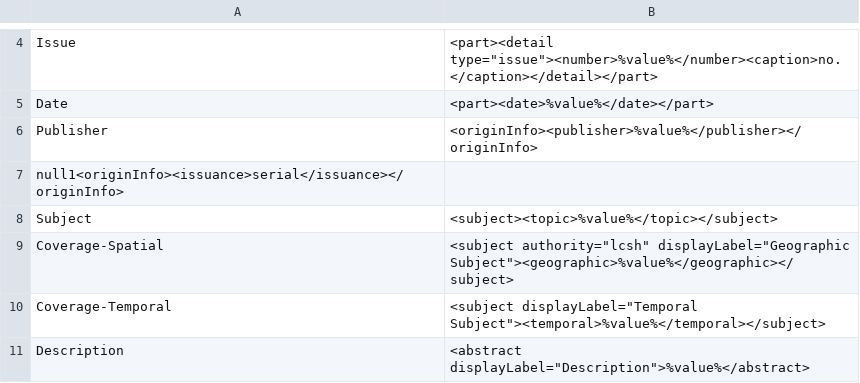
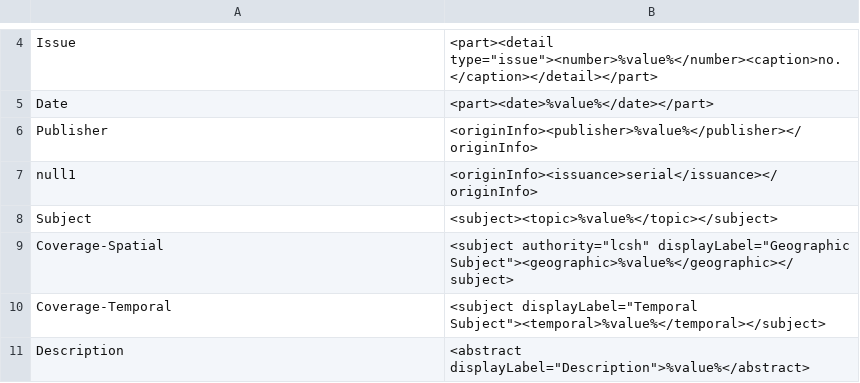
Before and after one commit to MarcusBarnes/mik, a CSV file: extras/lsu/mappings_files/p15140coll16.csv, drawn as a sheet; only a part is shown, gaps mark what is left out.

```diff
--- a/extras/lsu/mappings_files/p15140coll16.csv
+++ b/extras/lsu/mappings_files/p15140coll16.csv
@@ -6,3 +6,3 @@ Date,<part><date>%value%</date></part>
 Publisher,<originInfo><publisher>%value%</publisher></originInfo>
-null1<originInfo><issuance>serial</issuance></originInfo>
+null1,<originInfo><issuance>serial</issuance></originInfo>
 Subject,<subject><topic>%value%</topic></subject>
```
Also changed, not shown: extras/lsu/mappings_files/HPL.csv, extras/lsu/mappings_files/LSU_HPL.csv, 4 other files.
